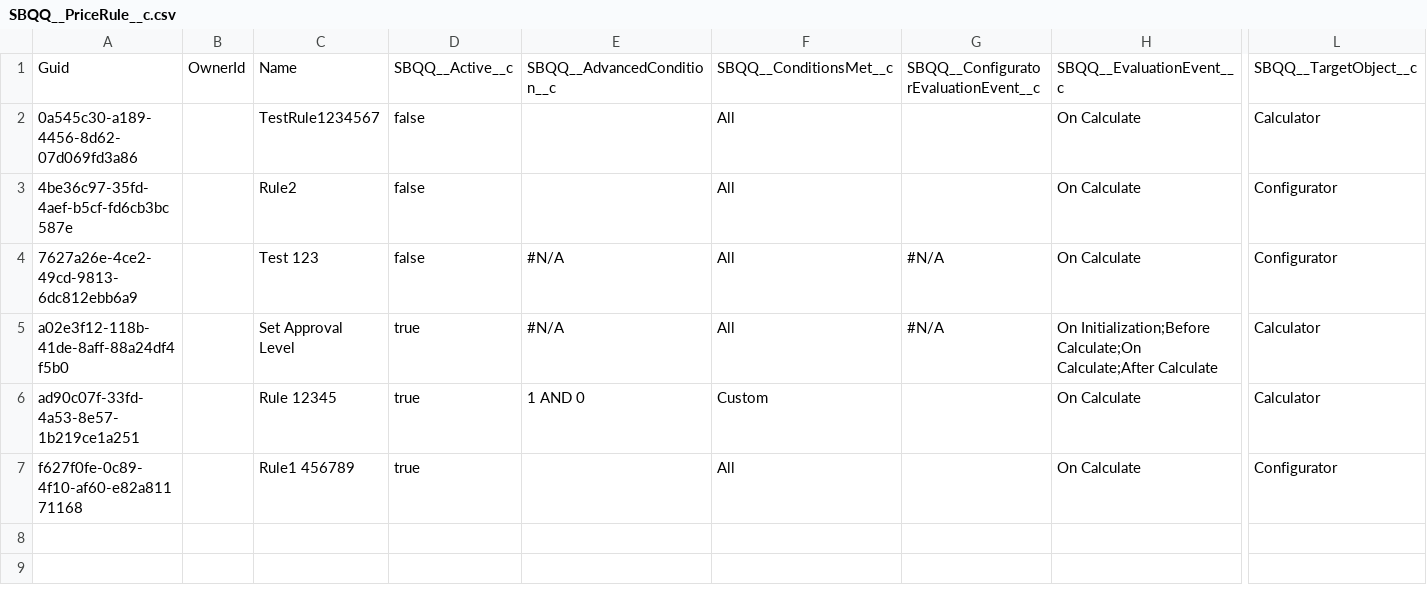
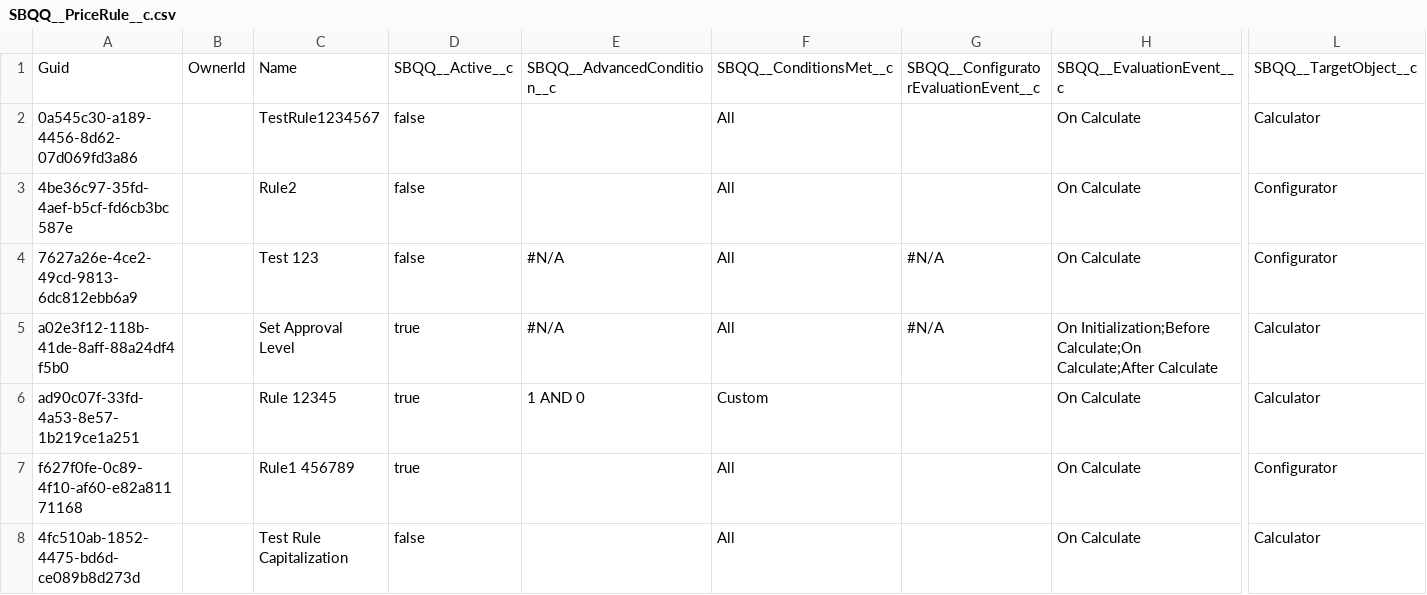
Before and after one commit to Asnafshaikh/Test-Athena, a CSV file: SBQQ__PriceRule__c.csv, drawn as a sheet; only a part is shown, gaps mark what is left out; rows hold the shown columns only; the diff names each change by its address in the sheet, - before the commit and + after, or states it on an @@ line.

Commit message:
test cap

```diff
--- a/SBQQ__PriceRule__c.csv
+++ b/SBQQ__PriceRule__c.csv
+row 8: 4fc510ab-1852-4475-bd6d-ce089b8d273d |  | Test Rule Capitalization | false |  | All |  | On Calculate | Calculator
```
